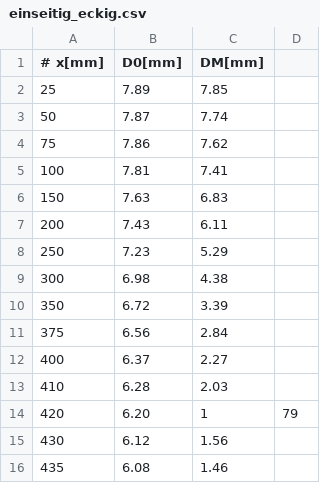
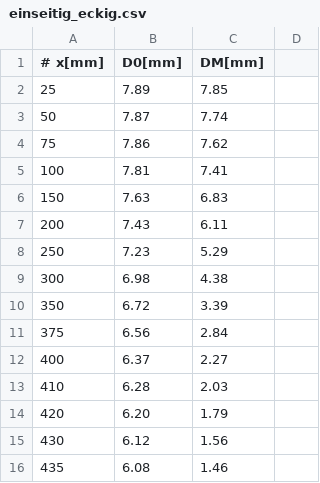
Before and after one commit to NicoJG/Anfaengerpraktikum, a CSV file: V103/data/einseitig_eckig.csv, drawn as a sheet.

Commit message:
V103 , durch . ersetzt in data

```diff
--- a/V103/data/einseitig_eckig.csv
+++ b/V103/data/einseitig_eckig.csv
@@ -13,3 +13,3 @@
 410, 6.28, 2.03
-420, 6.20, 1,79
+420, 6.20, 1.79
 430, 6.12, 1.56
```
Also changed, not shown: V103/data/zweiseitig_rund.csv.
